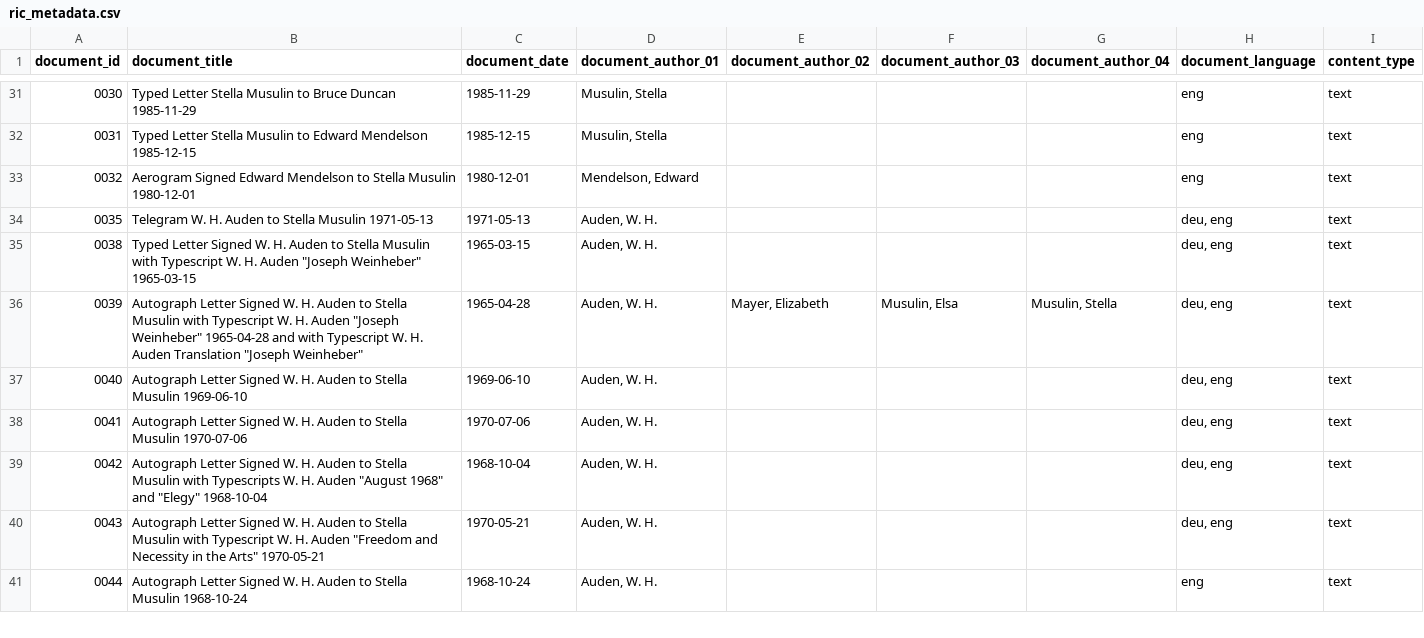
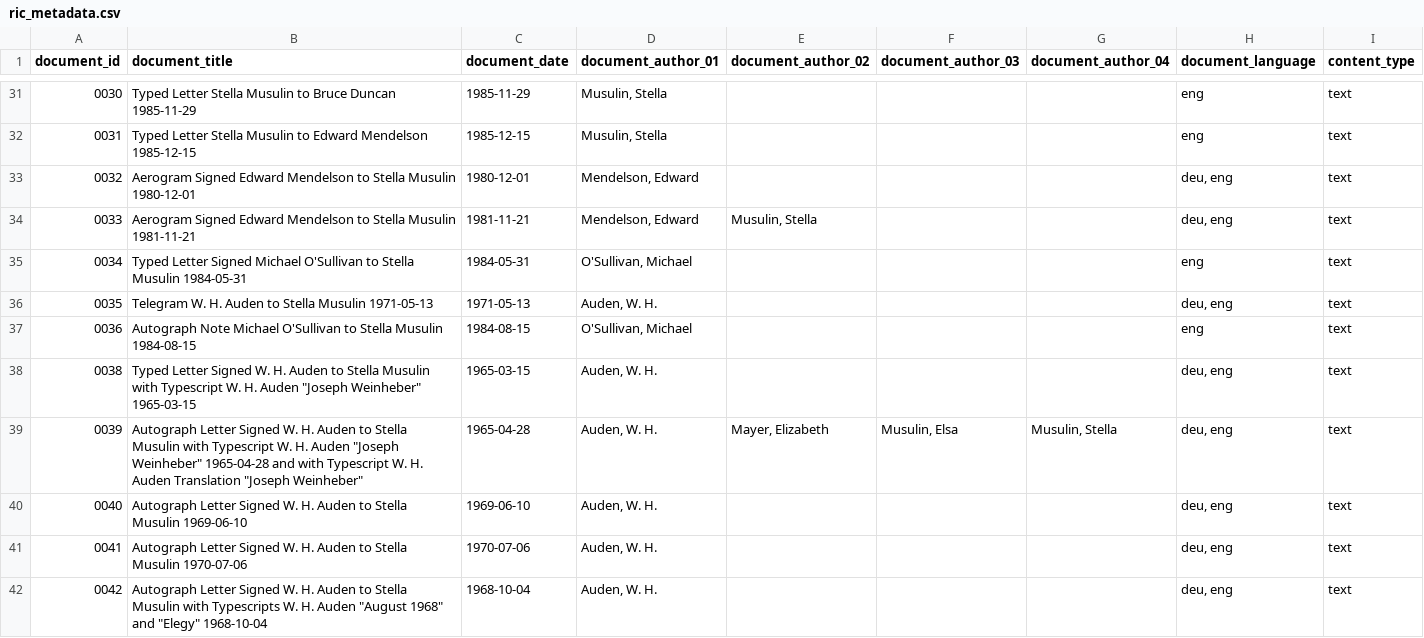
Before and after one commit to Auden-Musulin-Papers/amp-auden-musulin-papers, a CSV file: data/ric_metadata/ric_metadata.csv, drawn as a sheet; only a part is shown, gaps mark what is left out; the shorter side is filled out with more unchanged rows.

Commit message:
change `origDate` format to `notBefore`/`notAfter` in docs 0033, 0034, 0036, markup `hand="#handwriting` for signatures in docs 0032, 0033, 0034, update ric_metadata.csv and .rdf

```diff
--- a/data/ric_metadata/ric_metadata.csv
+++ b/data/ric_metadata/ric_metadata.csv
@@ -32,4 +32,7 @@ document_id,document_title,document_date,document_author_01,document_author_02,d
 0031,"Typed Letter Stella Musulin to Edward Mendelson 1985-12-15",1985-12-15,"Musulin, Stella",,,,"eng",text
-0032,"Aerogram Signed Edward Mendelson to Stella Musulin 1980-12-01",1980-12-01,"Mendelson, Edward",,,,"eng",text
+0032,"Aerogram Signed Edward Mendelson to Stella Musulin 1980-12-01",1980-12-01,"Mendelson, Edward",,,,"deu, eng",text
+0033,"Aerogram Signed Edward Mendelson to Stella Musulin 1981-11-21",1981-11-21,"Mendelson, Edward","Musulin, Stella",,,"deu, eng",text
+0034,"Typed Letter Signed Michael O'Sullivan to Stella Musulin 1984-05-31",1984-05-31,"O'Sullivan, Michael",,,,"eng",text
 0035,"Telegram W. H. Auden to Stella Musulin 1971-05-13",1971-05-13,"Auden, W. H.",,,,"deu, eng",text
+0036,"Autograph Note Michael O'Sullivan to Stella Musulin 1984-08-15",1984-08-15,"O'Sullivan, Michael",,,,"eng",text
 0038,"Typed Letter Signed W. H. Auden to Stella Musulin with Typescript W. H. Auden ""Joseph Weinheber"" 1965-03-15",1965-03-15,"Auden, W. H.",,,,"deu, eng",text
```
Also changed, not shown: 5 other files.
